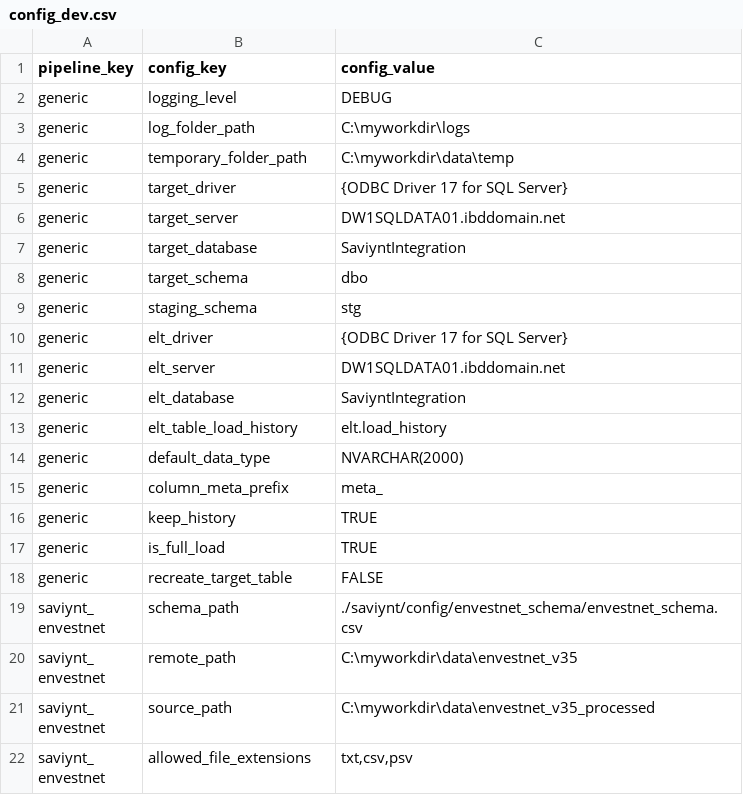
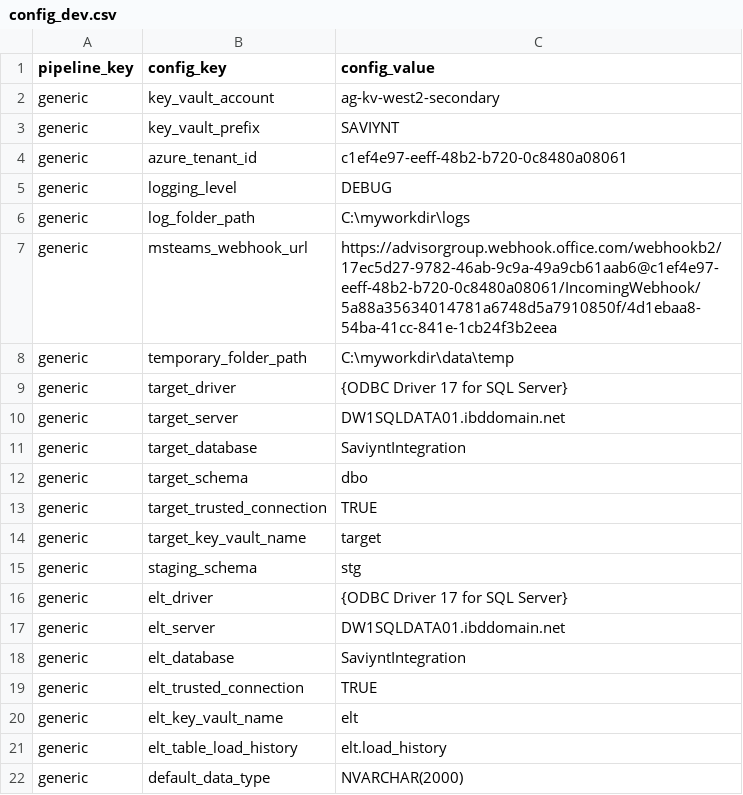
Before and after one commit to paulinjemimabalasubramani/paulinjemimabalasubramani, a CSV file: saviynt/config/config_dev.csv, drawn as a sheet; only a part is shown; the shorter side is filled out with more unchanged rows; the diff names each change by its address in the sheet, - before the commit and + after, or states it on an @@ line.

```diff
--- a/saviynt/config/config_dev.csv
+++ b/saviynt/config/config_dev.csv
+row 2: generic | key_vault_account | ag-kv-west2-secondary
+row 3: generic | key_vault_prefix | SAVIYNT
+row 4: generic | azure_tenant_id | c1ef4e97-eeff-48b2-b720-0c8480a08061
+row 7: generic | msteams_webhook_url | https://advisorgroup.webhook.office.com/webhookb2/17ec5d27-9782-46ab-9c9a-49a9cb61aab6@c1ef4e97-eeff-48b2-b720-0c8480a08061/IncomingWebhook/5a88a35634014781a6748d5a7910850f/4d1ebaa8-54ba-41cc-841e-1cb24f3b2eea
+row 13: generic | target_trusted_connection | TRUE
+row 14: generic | target_key_vault_name | target
+row 19: generic | elt_trusted_connection | TRUE
+row 20: generic | elt_key_vault_name | elt
```
Also changed, not shown: saviynt/config/config_qa.csv, 4 other files.
